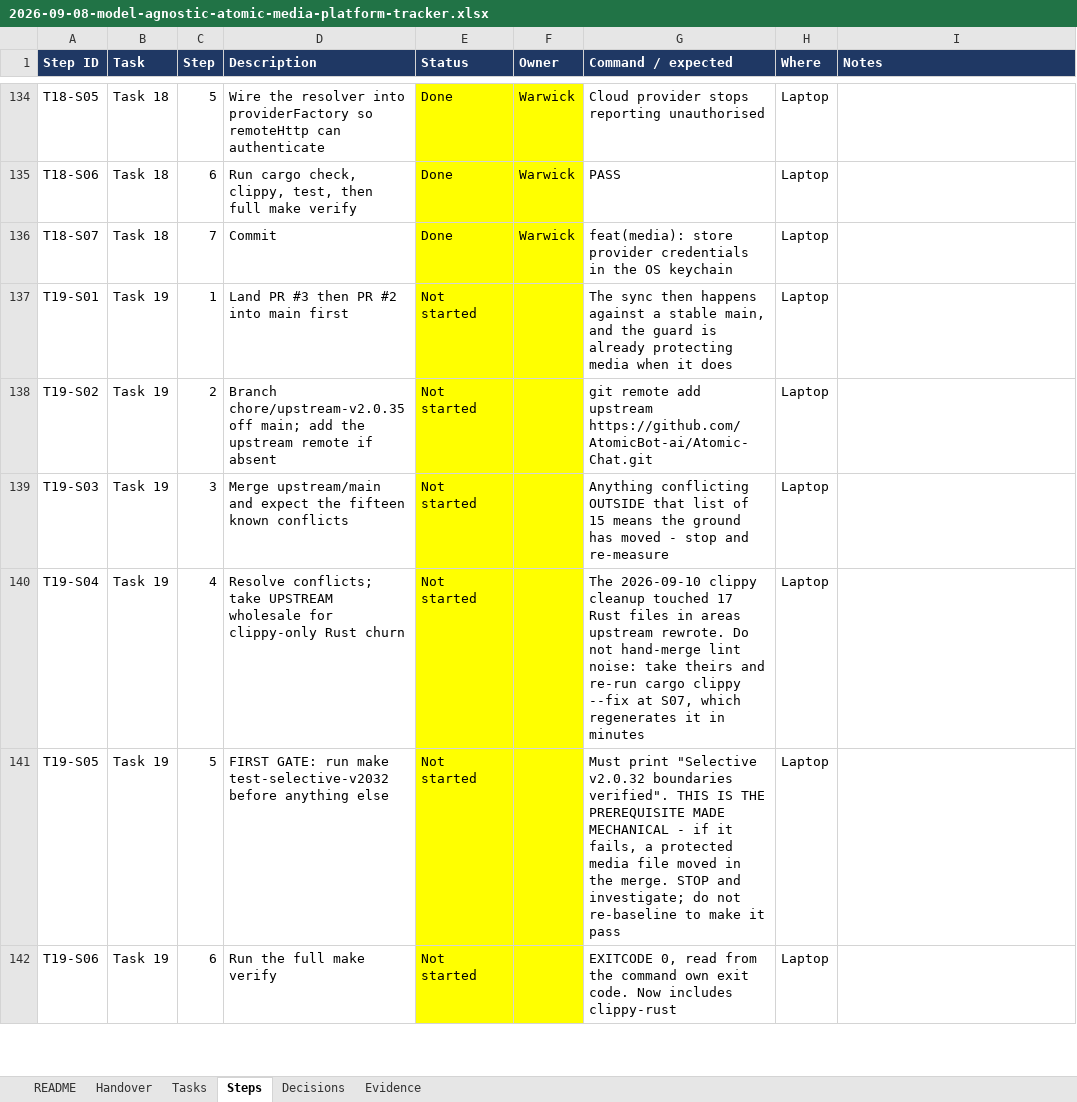
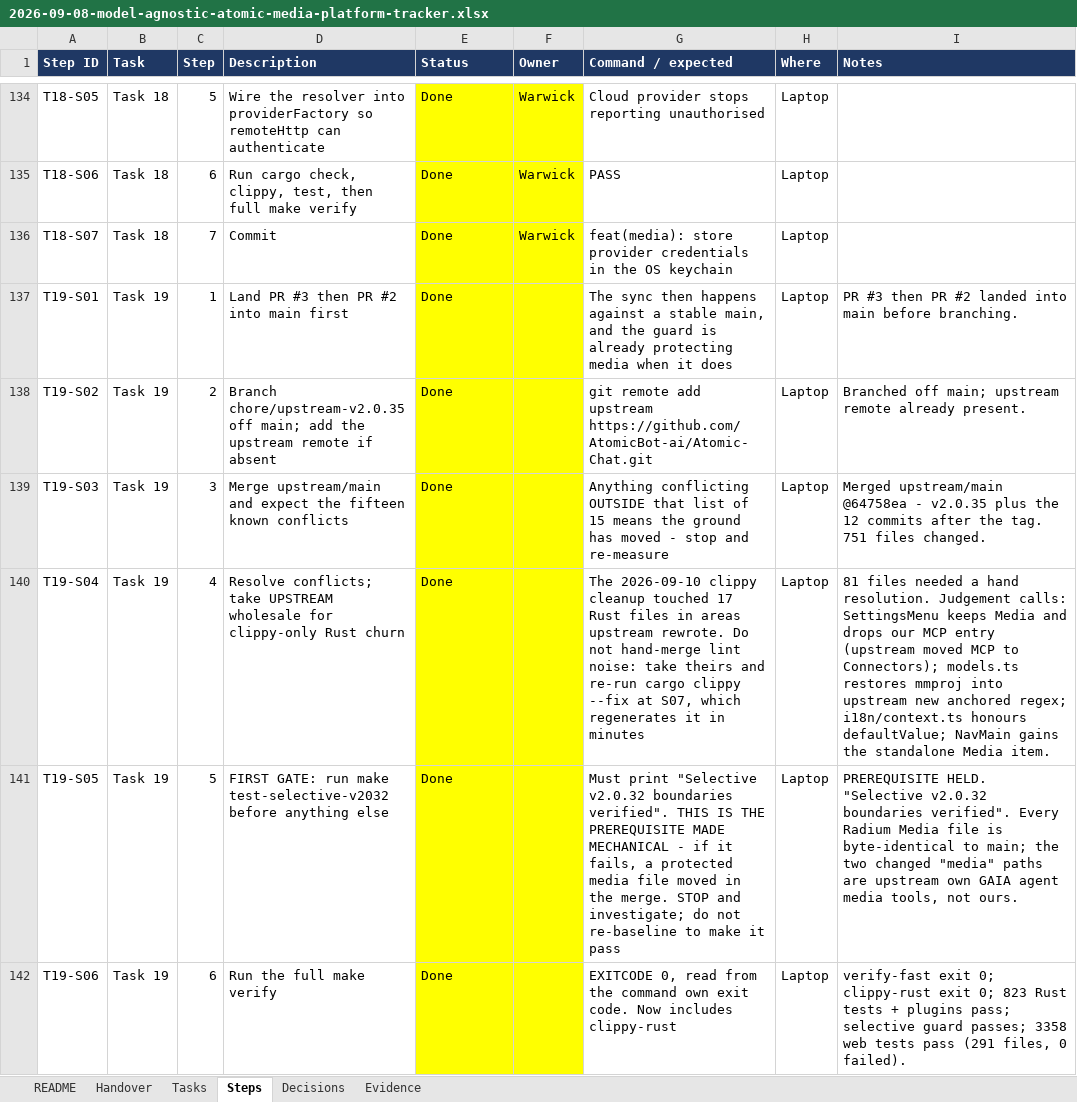
Before and after one commit to walladanger/Atomic-Chat, an Excel workbook: docs/superpowers/plans/2026-09-08-model-agnostic-atomic-media-platform-tracker.xlsx, sheet Steps, drawn as a sheet; only a part is shown, gaps mark what is left out; values as stored, in another font and other column widths than the file's, no borders; the diff covers the shown part only; the diff names each change by its address in the sheet, - before the commit and + after, or states it on an @@ line.

```diff
--- a/docs/superpowers/plans/2026-09-08-model-agnostic-atomic-media-platform-tracker.xlsx (sheet Steps)
+++ b/docs/superpowers/plans/2026-09-08-model-agnostic-atomic-media-platform-tracker.xlsx (sheet Steps)
-E137:E142 (Status): Not started
+E137:E142 (Status): Done
-I137 (Notes): (empty)
+I137 (Notes): PR #3 then PR #2 landed into main before branching.
-I138 (Notes): (empty)
+I138 (Notes): Branched off main; upstream remote already present.
-I139 (Notes): (empty)
+I139 (Notes): Merged upstream/main @64758ea - v2.0.35 plus the 12 commits after the tag. 751 files changed.
-I140 (Notes): (empty)
+I140 (Notes): 81 files needed a hand resolution. Judgement calls: SettingsMenu keeps Media and drops our MCP entry (upstream moved MCP to Connectors); models.ts restores mmproj into upstream new anchored regex; i18n/context.ts honours defaultValue; NavMain gains the standalone Media item.
-I141 (Notes): (empty)
+I141 (Notes): PREREQUISITE HELD. "Selective v2.0.32 boundaries verified". Every Radium Media file is byte-identical to main; the two changed "media" paths are upstream own GAIA agent media tools, not ours.
-I142 (Notes): (empty)
+I142 (Notes): verify-fast exit 0; clippy-rust exit 0; 823 Rust tests + plugins pass; selective guard passes; 3358 web tests pass (291 files, 0 failed).
```
Also changed, not shown: 10 edited cells elsewhere in this sheet, sheet Decisions.
